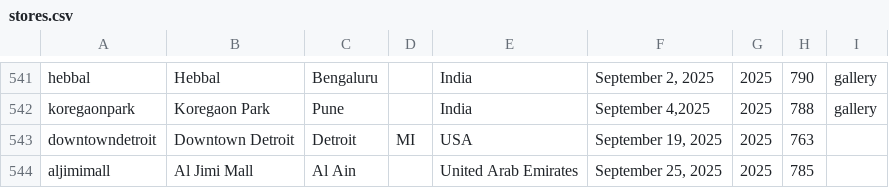
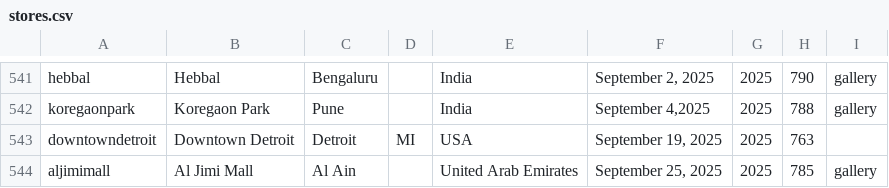
Before and after one commit to thomaspark/applestorefronts, a CSV file: stores.csv, drawn as a sheet; only a part is shown, gaps mark what is left out.

Commit message:
add gallery to aljimimall

```diff
--- a/stores.csv
+++ b/stores.csv
@@ -543,2 +543,2 @@ koregaonpark,Koregaon Park,Pune,,India,"September 4,2025",2025,788,gallery
 downtowndetroit,Downtown Detroit,Detroit,MI,USA,"September 19, 2025",2025,763,
-aljimimall,Al Jimi Mall,Al Ain,,United Arab Emirates,"September 25, 2025",2025,785,
+aljimimall,Al Jimi Mall,Al Ain,,United Arab Emirates,"September 25, 2025",2025,785,gallery
```
